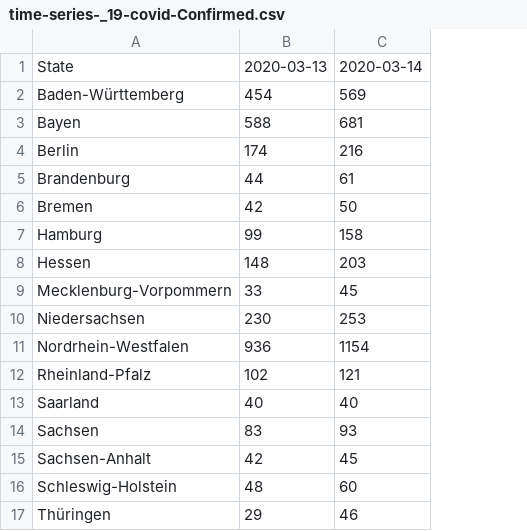
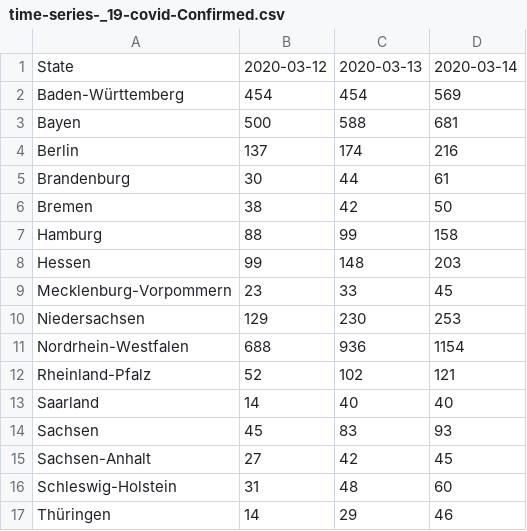
Before and after one commit to micgro42/COVID-19-DE, a CSV file: time_series/time-series-_19-covid-Confirmed.csv, drawn as a sheet; the diff names each change by its address in the sheet, - before the commit and + after, or states it on an @@ line.

Commit message:
Add data for 2020-03-12
Source of the data:
https://web.archive.org/web/20200312233210/https://www.rki.de/DE/Content/InfAZ/N/Neuartiges_Coronavirus/Fallzahlen.html

```diff
--- a/time_series/time-series-_19-covid-Confirmed.csv
+++ b/time_series/time-series-_19-covid-Confirmed.csv
+column B, rows 1-17: 2020-03-12 | 454 | 500 | 137 | 30 | 38 | 88 | 99 | 23 | 129 | 688 | 52 | 14 | 45 | 27 | 31 | 14
```
Also changed, not shown: time_series/time-series-_19-covid-Deaths.csv, 1 other file.
